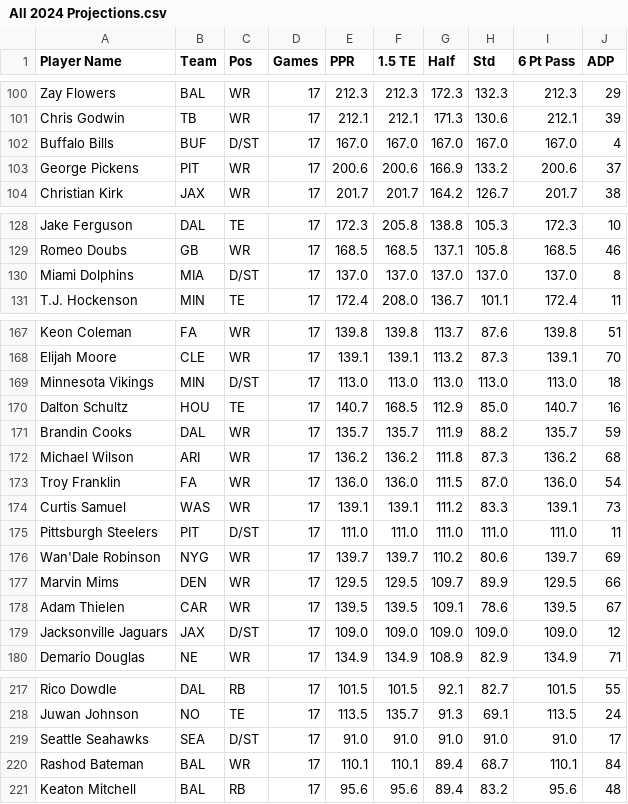
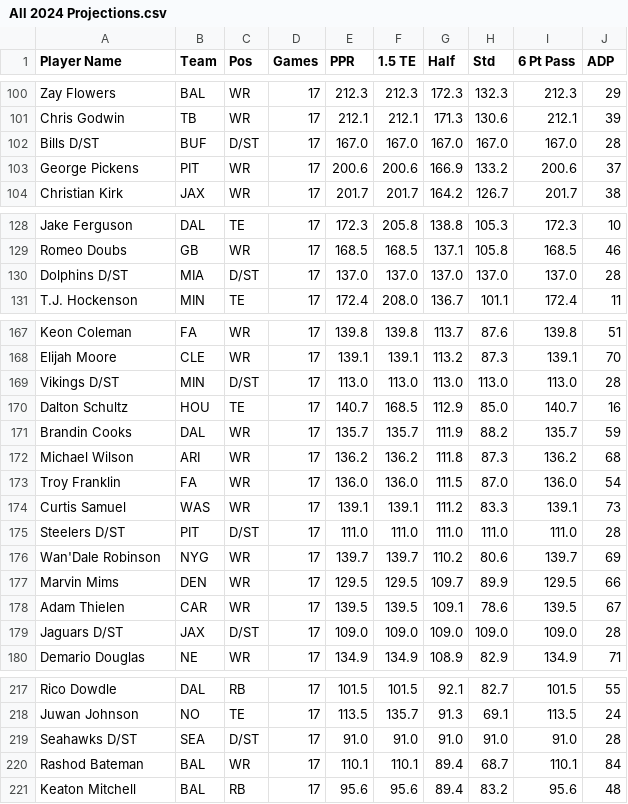
Before and after one commit to nzylakffa/sleepercalc, a CSV file: All 2024 Projections.csv, drawn as a sheet; only a part is shown, gaps mark what is left out; the diff covers the shown part only.

```diff
--- a/All 2024 Projections.csv
+++ b/All 2024 Projections.csv
@@ -101,3 +101,3 @@
 "Chris Godwin","TB","WR","17","212.1","212.1","171.3","130.6","212.1","39"
-"Buffalo Bills","BUF","D/ST","17","167.0","167.0","167.0","167.0","167.0","4"
+"Bills D/ST","BUF","D/ST","17","167.0","167.0","167.0","167.0","167.0","28"
 "George Pickens","PIT","WR","17","200.6","200.6","166.9","133.2","200.6","37"
@@ -129,3 +129,3 @@
 "Romeo Doubs","GB","WR","17","168.5","168.5","137.1","105.8","168.5","46"
-"Miami Dolphins","MIA","D/ST","17","137.0","137.0","137.0","137.0","137.0","8"
+"Dolphins D/ST","MIA","D/ST","17","137.0","137.0","137.0","137.0","137.0","28"
 "T.J. Hockenson","MIN","TE","17","172.4","208.0","136.7","101.1","172.4","11"
@@ -168,3 +168,3 @@
 "Elijah Moore","CLE","WR","17","139.1","139.1","113.2","87.3","139.1","70"
-"Minnesota Vikings","MIN","D/ST","17","113.0","113.0","113.0","113.0","113.0","18"
+"Vikings D/ST","MIN","D/ST","17","113.0","113.0","113.0","113.0","113.0","28"
 "Dalton Schultz","HOU","TE","17","140.7","168.5","112.9","85.0","140.7","16"
@@ -174,3 +174,3 @@
 "Curtis Samuel","WAS","WR","17","139.1","139.1","111.2","83.3","139.1","73"
-"Pittsburgh Steelers","PIT","D/ST","17","111.0","111.0","111.0","111.0","111.0","11"
+"Steelers D/ST","PIT","D/ST","17","111.0","111.0","111.0","111.0","111.0","28"
 "Wan'Dale Robinson","NYG","WR","17","139.7","139.7","110.2","80.6","139.7","69"
@@ -178,3 +178,3 @@
 "Adam Thielen","CAR","WR","17","139.5","139.5","109.1","78.6","139.5","67"
-"Jacksonville Jaguars","JAX","D/ST","17","109.0","109.0","109.0","109.0","109.0","12"
+"Jaguars D/ST","JAX","D/ST","17","109.0","109.0","109.0","109.0","109.0","28"
 "Demario Douglas","NE","WR","17","134.9","134.9","108.9","82.9","134.9","71"
@@ -218,3 +218,3 @@
 "Juwan Johnson","NO","TE","17","113.5","135.7","91.3","69.1","113.5","24"
-"Seattle Seahawks","SEA","D/ST","17","91.0","91.0","91.0","91.0","91.0","17"
+"Seahawks D/ST","SEA","D/ST","17","91.0","91.0","91.0","91.0","91.0","28"
 "Rashod Bateman","BAL","WR","17","110.1","110.1","89.4","68.7","110.1","84"
```
Also changed, not shown: 46 edited cells elsewhere in this file.
